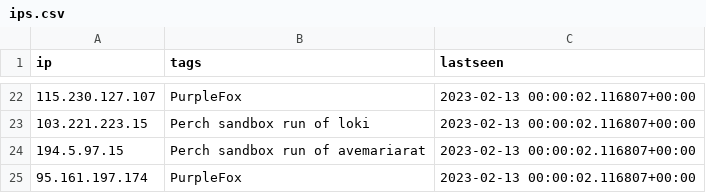
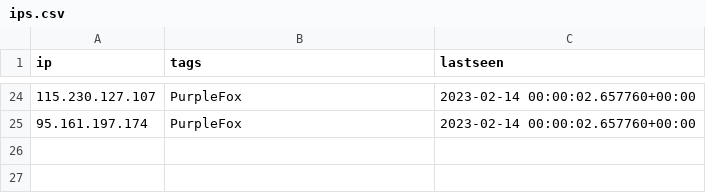
Before and after one commit to ConnectWise-Software/ConnectWise-CRU, a CSV file: ips.csv, drawn as a sheet; only a part is shown, gaps mark what is left out; the diff covers the shown part only.

```diff
--- a/ips.csv
+++ b/ips.csv
@@ -22,4 +24,2 @@
-"115.230.127.107","PurpleFox","2023-02-13 00:00:02.116807+00:00"
-"103.221.223.15","Perch sandbox run of loki","2023-02-13 00:00:02.116807+00:00"
-"194.5.97.15","Perch sandbox run of avemariarat","2023-02-13 00:00:02.116807+00:00"
-"95.161.197.174","PurpleFox","2023-02-13 00:00:02.116807+00:00"
+"115.230.127.107","PurpleFox","2023-02-14 00:00:02.657760+00:00"
+"95.161.197.174","PurpleFox","2023-02-14 00:00:02.657760+00:00"
```
Also changed, not shown: 15 added rows, 13 removed rows and 7 edited cells elsewhere in this file, mozitracker.csv.
